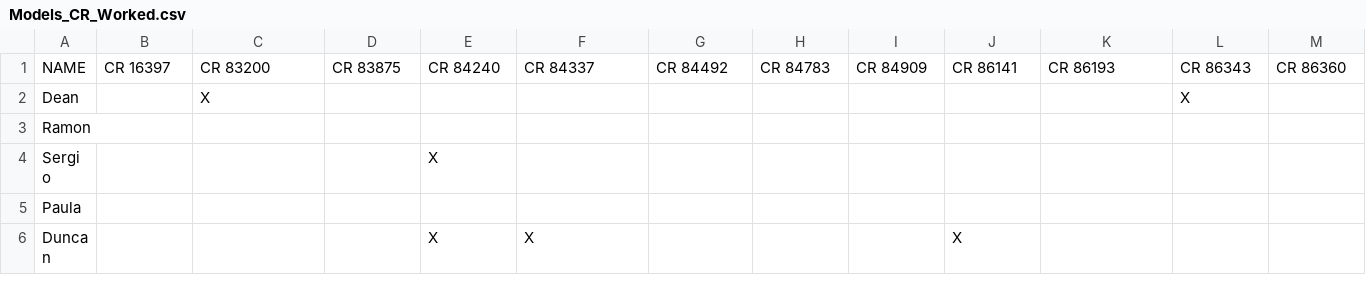
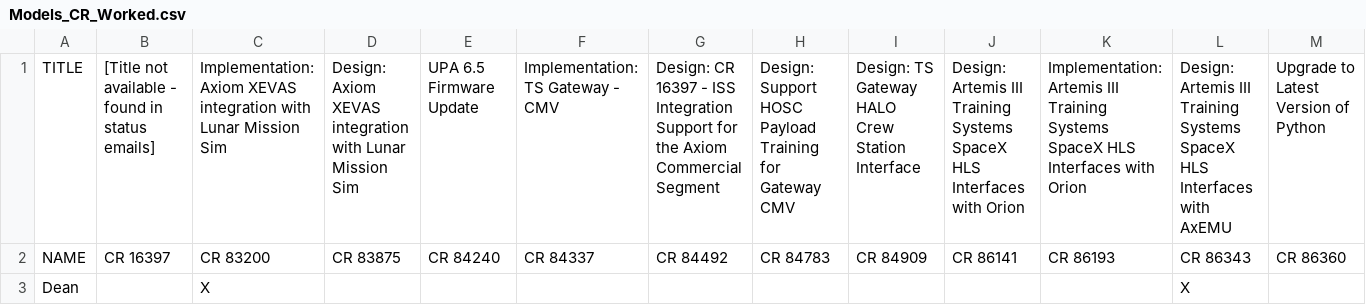
Before and after one commit to Markpelico/CR-Script, a CSV file: txtfiles/Models_CR_Worked.csv, drawn as a sheet; only a part is shown; the shorter side is filled out with more unchanged rows; rows hold the shown columns only; the diff names each change by its address in the sheet, - before the commit and + after, or states it on an @@ line.

Commit message:
Add CR titles and auto-update functionality
Major improvements:
- Added CR_Metadata.txt integration for full CR titles
- CSV now has title row above CR codes for PowerPoint-ready format
- Auto-append new CRs to Models_CR_List.txt for self-maintaining system
- Improved user output to be more human-friendly and less verbose
- Fixed CR format normalization across all sources

Features:
- Two-row CSV header: titles then CR codes
- Automatic discovery and persistence of new CRs
- Cleaner, more natural console output
- Handles missing titles with appropriate placeholders

Files:
- Enhanced simple_script.py with new functionality
- Updated Models_CR_List.txt with discovered CRs
- New CR_Metadata.txt for title lookup
- Generated Models_CR_Worked.csv with improved format

```diff
--- a/txtfiles/Models_CR_Worked.csv
+++ b/txtfiles/Models_CR_Worked.csv
+row 1: TITLE | [Title not available - found in status emails] | Implementation: Axiom XEVAS integration with Lunar Mission Sim | Design: Axiom XEVAS integration with Lunar Mission Sim | UPA 6.5 Firmware Update | Implementation: TS Gateway - CMV | Design: CR 16397 - ISS Integration Support for the Axiom Commercial Segment | Design: Support HOSC Payload Training for Gateway CMV | Design: TS Gateway HALO Crew Station Interface | Design: Artemis III Training Systems SpaceX HLS Interfaces with Orion | Implementation: Artemis III Training Systems SpaceX HLS Interfaces with Orion | Design: Artemis III Training Systems SpaceX HLS Interfaces with AxEMU | Upgrade to Latest Version of Python
```
Also changed, not shown: 3 other files.
